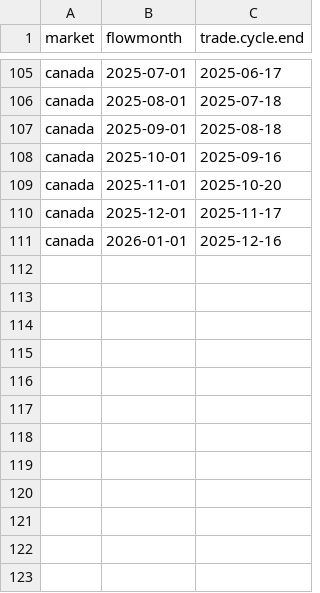
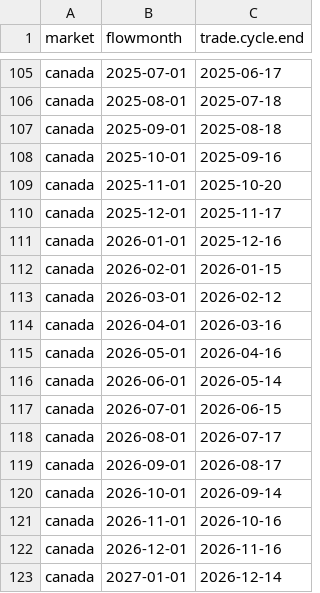
Before and after one commit to risktoollib/RTL, a CSV file: data-raw/tradeCycle.csv, drawn as a sheet; only a part is shown, gaps mark what is left out.

```diff
--- a/data-raw/tradeCycle.csv
+++ b/data-raw/tradeCycle.csv
@@ -111 +111,13 @@ canada,2025-12-01,2025-11-17
 canada,2026-01-01,2025-12-16
+canada,2026-02-01,2026-01-15
+canada,2026-03-01,2026-02-12
+canada,2026-04-01,2026-03-16
+canada,2026-05-01,2026-04-16
+canada,2026-06-01,2026-05-14
+canada,2026-07-01,2026-06-15
+canada,2026-08-01,2026-07-17
+canada,2026-09-01,2026-08-17
+canada,2026-10-01,2026-09-14
+canada,2026-11-01,2026-10-16
+canada,2026-12-01,2026-11-16
+canada,2027-01-01,2026-12-14
```
Also changed, not shown: data-raw/holidays.csv, 17 other files.
